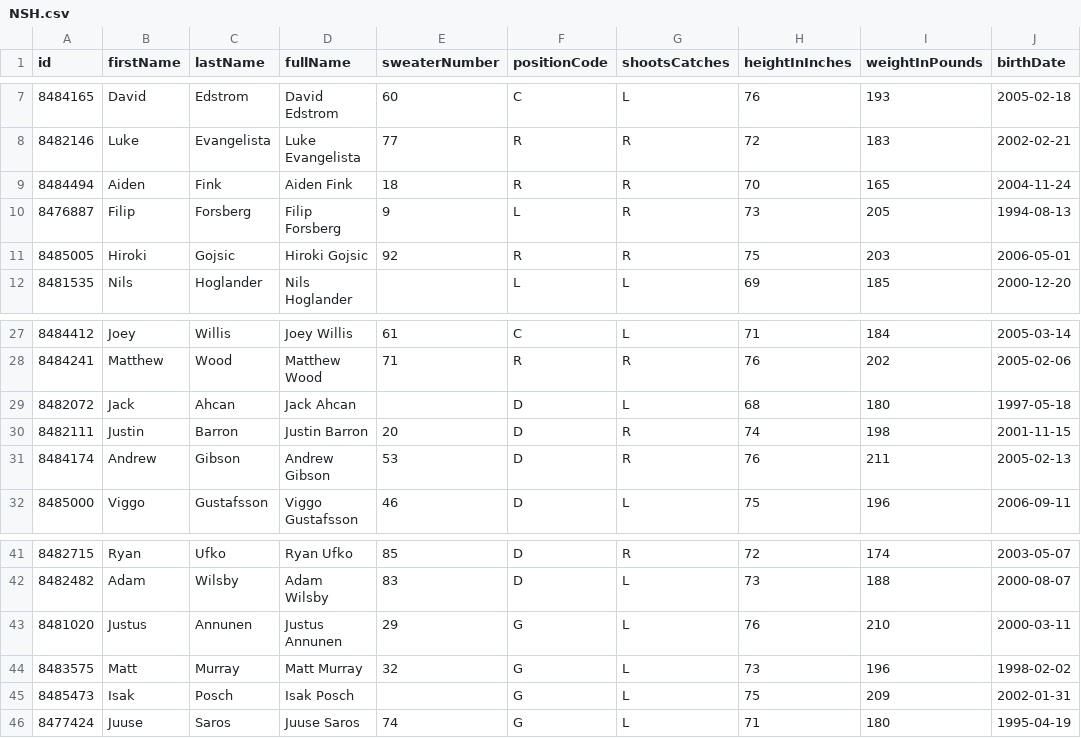
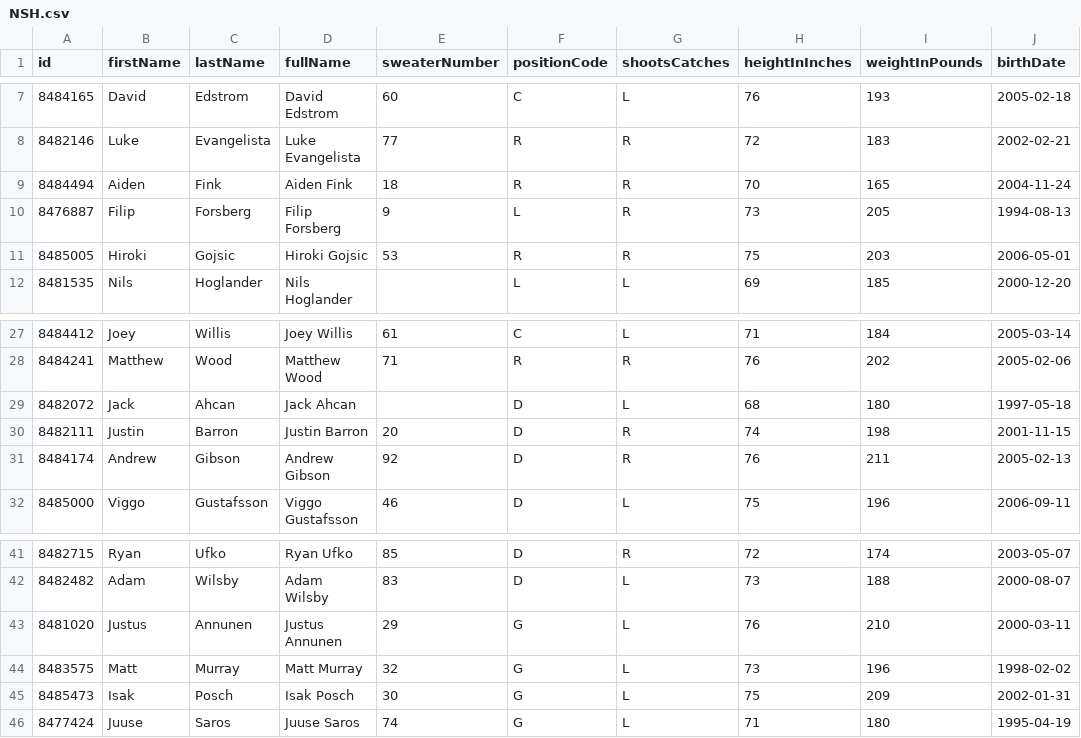
Before and after one commit to SertKert/Puck-Drop, a CSV file: data/rosters/NSH.csv, drawn as a sheet; only a part is shown, gaps mark what is left out; the diff names each change by its address in the sheet, - before the commit and + after, or states it on an @@ line.

```diff
--- a/data/rosters/NSH.csv
+++ b/data/rosters/NSH.csv
-E11 (sweaterNumber): 92
+E11 (sweaterNumber): 53
-E31 (sweaterNumber): 53
+E31 (sweaterNumber): 92
-E45 (sweaterNumber): (empty)
+E45 (sweaterNumber): 30
```
Also changed, not shown: data/rosters/FLA.csv, data/rosters/WSH.csv, 31 other files.
